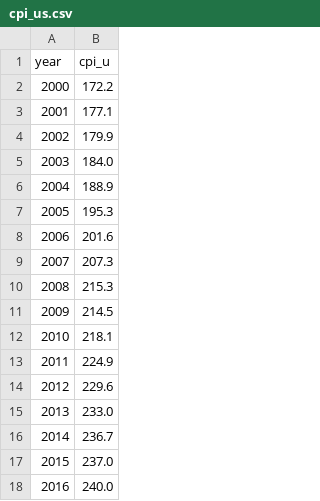
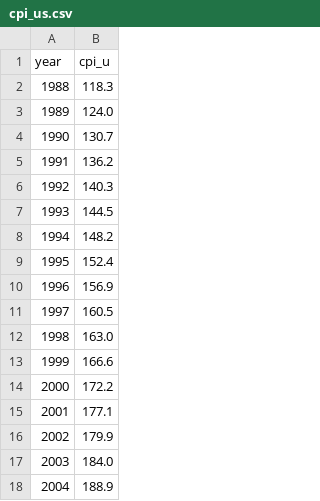
Before and after one commit to agbaber/marblehead, a CSV file: data/cpi_us.csv, drawn as a sheet; only a part is shown; the shorter side is filled out with more unchanged rows; the diff names each change by its address in the sheet, - before the commit and + after, or states it on an @@ line.

```diff
--- a/data/cpi_us.csv
+++ b/data/cpi_us.csv
+row 2: 1988 | 118.3
+row 3: 1989 | 124.0
+row 4: 1990 | 130.7
+row 5: 1991 | 136.2
+row 6: 1992 | 140.3
+row 7: 1993 | 144.5
+row 8: 1994 | 148.2
+row 9: 1995 | 152.4
+row 10: 1996 | 156.9
+row 11: 1997 | 160.5
+row 12: 1998 | 163.0
+row 13: 1999 | 166.6
```
Also changed, not shown: data/marblehead_prop25_votes.csv, 5 other files.
